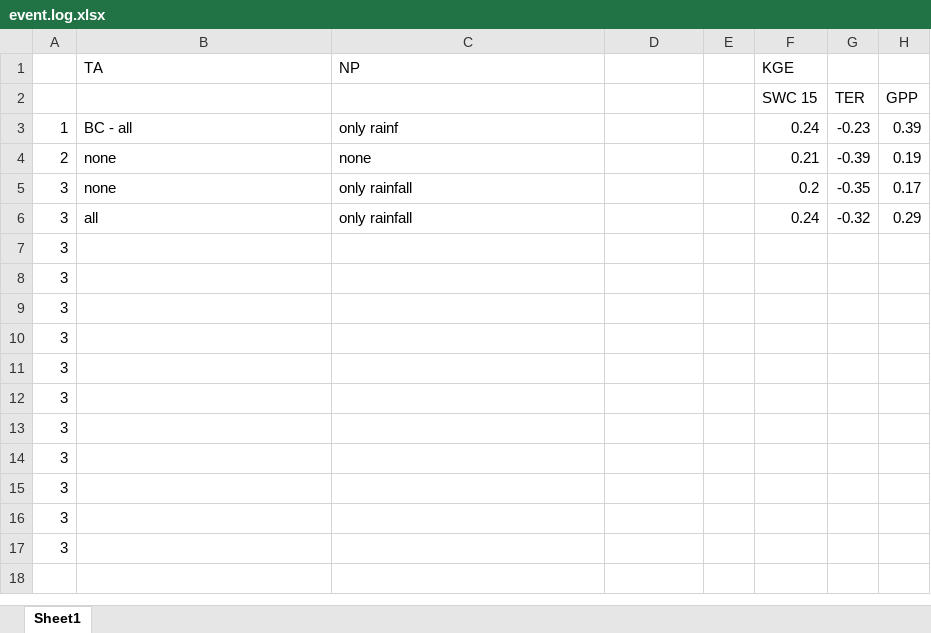
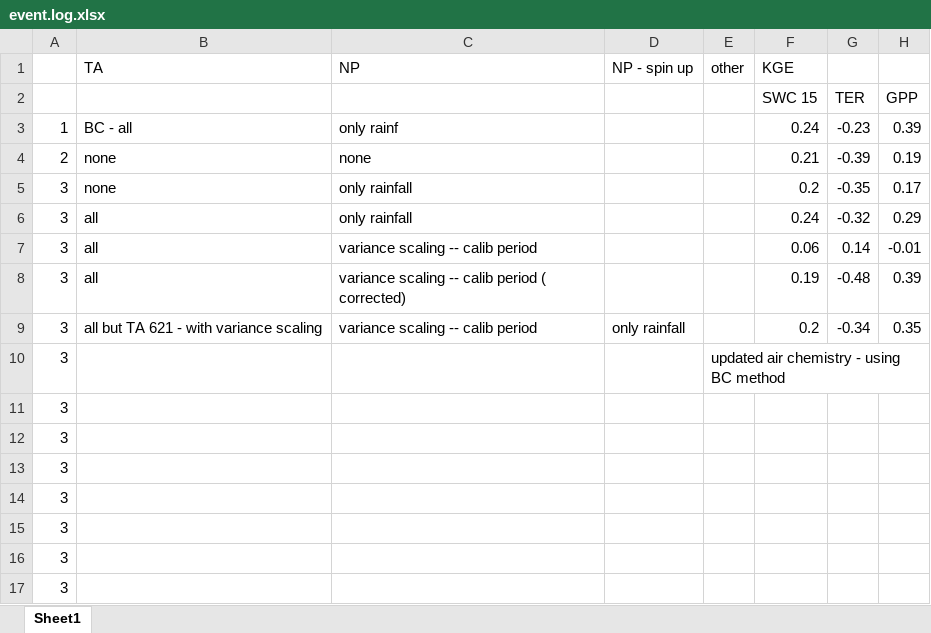
Before and after one commit to James-Hawkins/Kapiti.soil.C.modelling, an Excel workbook: projects/KE_Kapiti_Eddy_July/data/event.log.xlsx, sheet Sheet1, drawn as a sheet; values as stored, in another font and other column widths than the file's, no borders; removed rows and columns are numbered as before the commit, all else as after; the diff names each change by its address in the sheet, - before the commit and + after, or states it on an @@ line.

```diff
--- a/projects/KE_Kapiti_Eddy_July/data/event.log.xlsx (sheet Sheet1)
+++ b/projects/KE_Kapiti_Eddy_July/data/event.log.xlsx (sheet Sheet1)
-D1: (empty)
+D1: NP - spin up
-E1: (empty)
+E1: other
-row 7: 3
-row 8: 3
-row 9: 3
+row 7: 3 | all | variance scaling -- calib period |  |  | 0.06 | 0.14 | -0.01
+row 8: 3 | all | variance scaling -- calib period ( corrected) |  |  | 0.19 | -0.48 | 0.39
+row 9: 3 | all but TA 621 - with variance scaling | variance scaling -- calib period | only rainfall |  | 0.2 | -0.34 | 0.35
-E10 (other): (empty)
+E10 (other): updated air chemistry - using BC method
```
Also changed, not shown: projects/KE_Kapiti_Eddy_July/KE_Kapiti_output_eddy/R_scripts/R_data/Boma.sites.xlsx, 31 other files.
